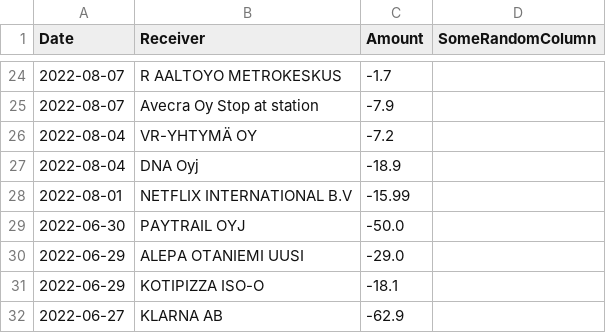
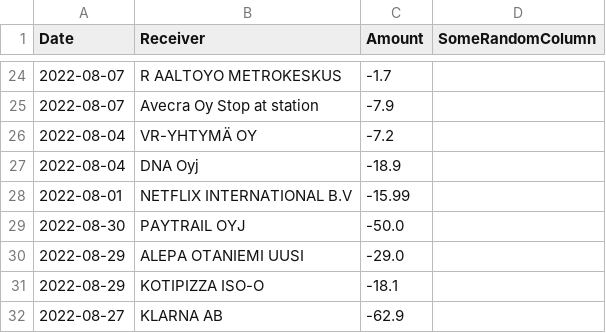
Before and after one commit to rasmushaa/my_finance_st_local, a CSV file: frontend/app_assets/your_banking_file2.csv, drawn as a sheet; only a part is shown, gaps mark what is left out.

```diff
--- a/frontend/app_assets/your_banking_file2.csv
+++ b/frontend/app_assets/your_banking_file2.csv
@@ -28,5 +28,5 @@ Date,Receiver,Amount,SomeRandomColumn
 2022-08-01,NETFLIX INTERNATIONAL B.V,-15.99,
-2022-06-30,PAYTRAIL OYJ,-50.0,
-2022-06-29,ALEPA OTANIEMI UUSI,-29.0,
-2022-06-29,KOTIPIZZA ISO-O,-18.1,
-2022-06-27,KLARNA AB,-62.9
+2022-08-30,PAYTRAIL OYJ,-50.0,
+2022-08-29,ALEPA OTANIEMI UUSI,-29.0,
+2022-08-29,KOTIPIZZA ISO-O,-18.1,
+2022-08-27,KLARNA AB,-62.9
```
Also changed, not shown: frontend/app_assets/your_banking_file1.csv, 3 other files.
